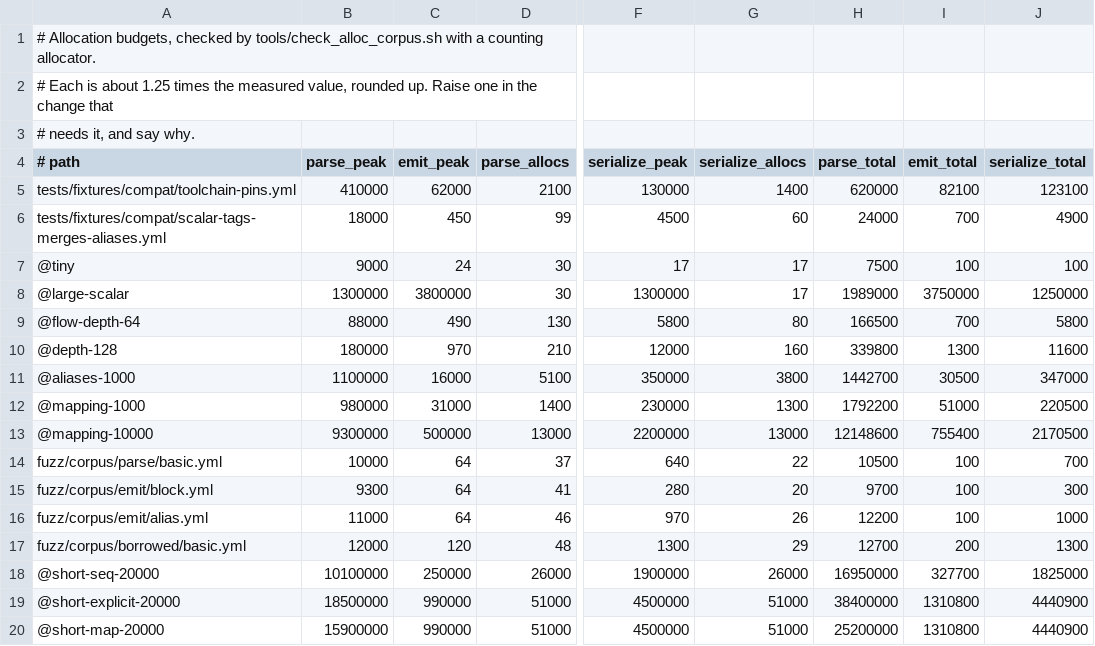
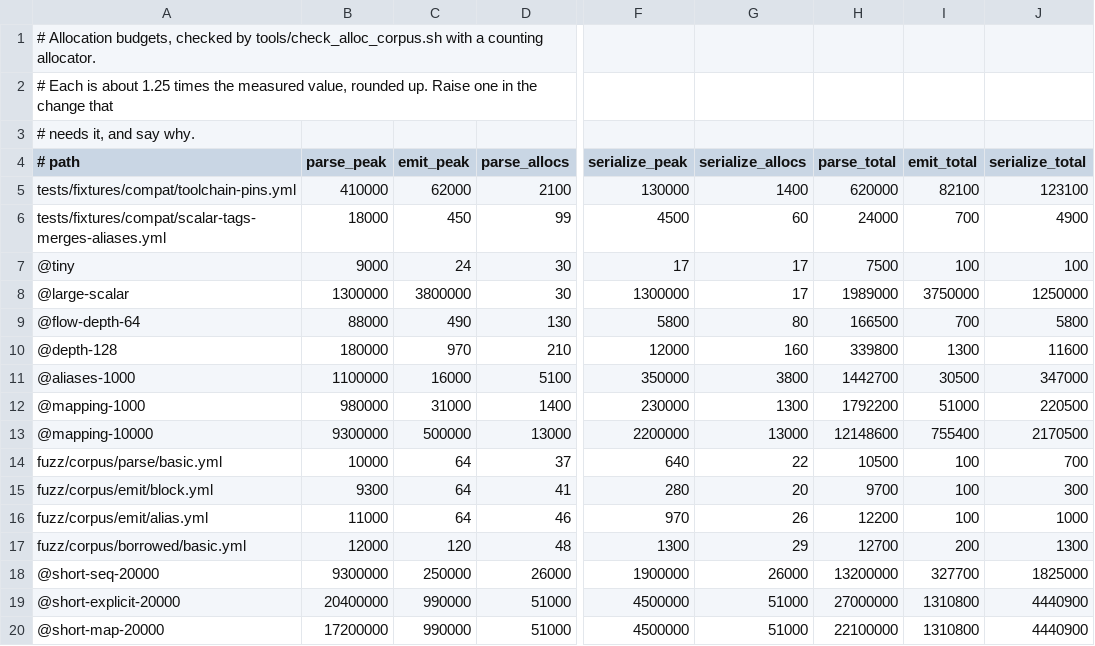
Before and after one commit to asamarts/ayaml, a TSV file: tools/alloc-corpus.tsv, drawn as a sheet; only a part is shown, gaps mark what is left out; the diff names each change by its address in the sheet, - before the commit and + after, or states it on an @@ line.

Commit message:
Stream typed events and size the token arena from a prefix (#179)
Typed reads over 8 KiB now feed parser events straight into the builder
instead of retaining a document event vector. The token arena also
estimates its final size from the density of the scanned prefix, capped
by input length and line count, so comment-only prefixes and large
scalars keep the growth strategy.

On the 11 MB nested document, typed total allocation falls from about
975 MB to 596 MB against roughly 673 MB for the libyaml reference; peak
heap is about 432 MB against 376 MB. The 1 MB document falls to about 60
MB total and 43 MB peak, and the 20 KB configuration fixture to about
703 KB total and 353 KB peak. This continues #127; the configuration
comparison remains.

Adds typed allocation budgets and tightens the short-workload value
budgets.

Validation:
- full default and all-features suites
- conformance in both modes
- value and typed allocation budgets, instruction counts
- stable and MSRV quality jobs, feature matrix, policy/harness, package,
cross targets, fuzz smoke, leak gate
- new medium-chunk, streaming tag/block-scalar/alias, and streaming
trailing-document tests

```diff
--- a/tools/alloc-corpus.tsv
+++ b/tools/alloc-corpus.tsv
-B18 (parse_peak): 10100000
+B18 (parse_peak): 9300000
-H18 (parse_total): 16950000
+H18 (parse_total): 13200000
-B19 (parse_peak): 18500000
+B19 (parse_peak): 20400000
-H19 (parse_total): 38400000
+H19 (parse_total): 27000000
-B20 (parse_peak): 15900000
+B20 (parse_peak): 17200000
-H20 (parse_total): 25200000
+H20 (parse_total): 22100000
```
Also changed, not shown: 13 other files.
